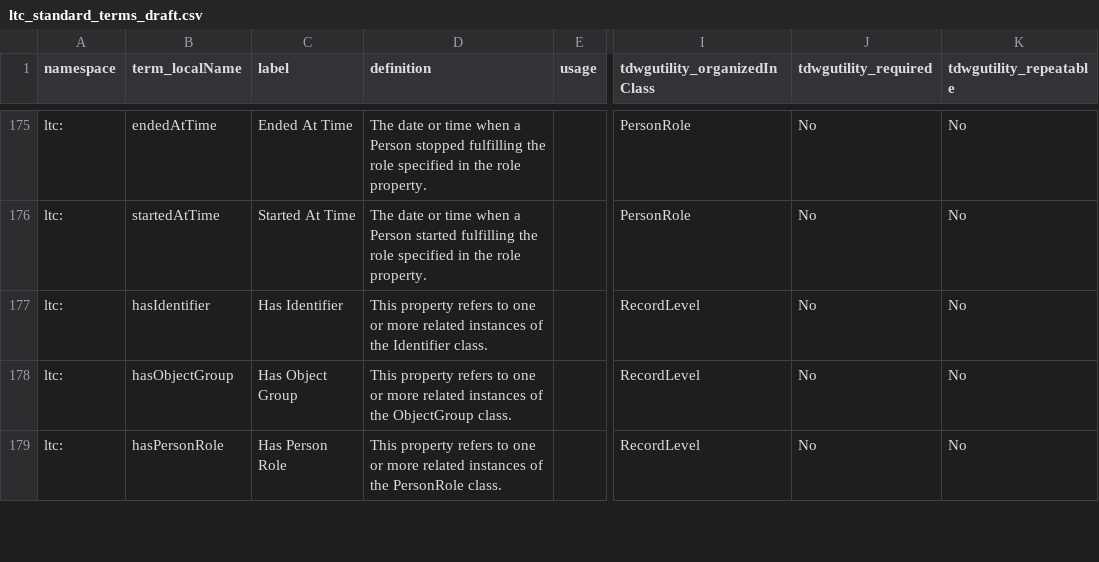
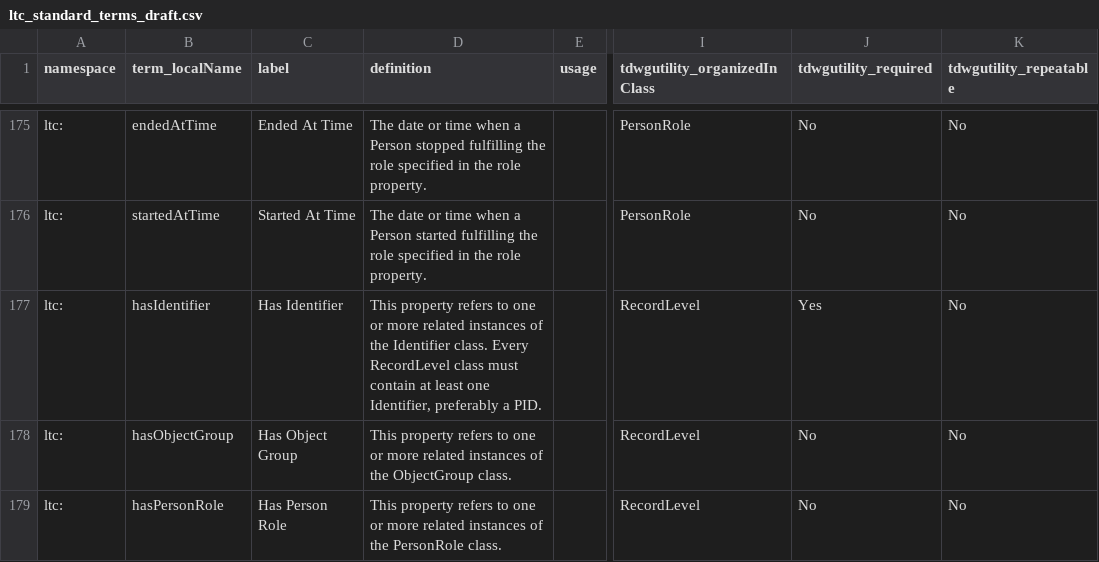
Before and after one commit to tdwg/cd, a CSV file: standard/terms/ltc_standard_terms_draft.csv, drawn as a sheet; only a part is shown, gaps mark what is left out; the diff covers the shown part only; the diff names each change by its address in the sheet, - before the commit and + after, or states it on an @@ line.

Commit message:
Removes collectionDescriptionPID and adds recommendation to hasIdentifier

```diff
--- a/standard/terms/ltc_standard_terms_draft.csv
+++ b/standard/terms/ltc_standard_terms_draft.csv
-D177 (definition): …Identifier class.
+D177 (definition): …Identifier class. Every RecordLevel class must contain at least one Identifier, preferably a PID.
-J177 (tdwgutility_required): No
+J177 (tdwgutility_required): Yes
```
Also changed, not shown: 1 removed row elsewhere in this file, standard/terms/ltc_datatypes.csv, standard/terms/ltc_skos_mapping.csv.
